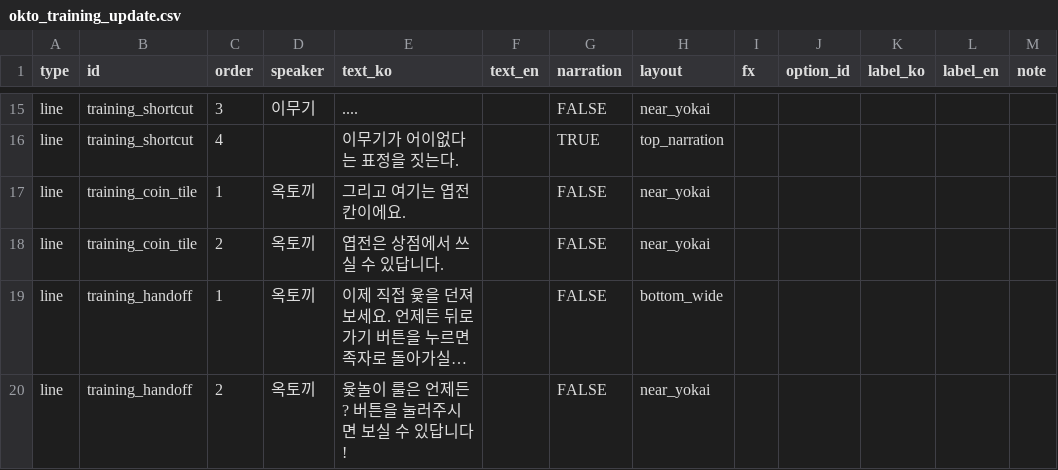
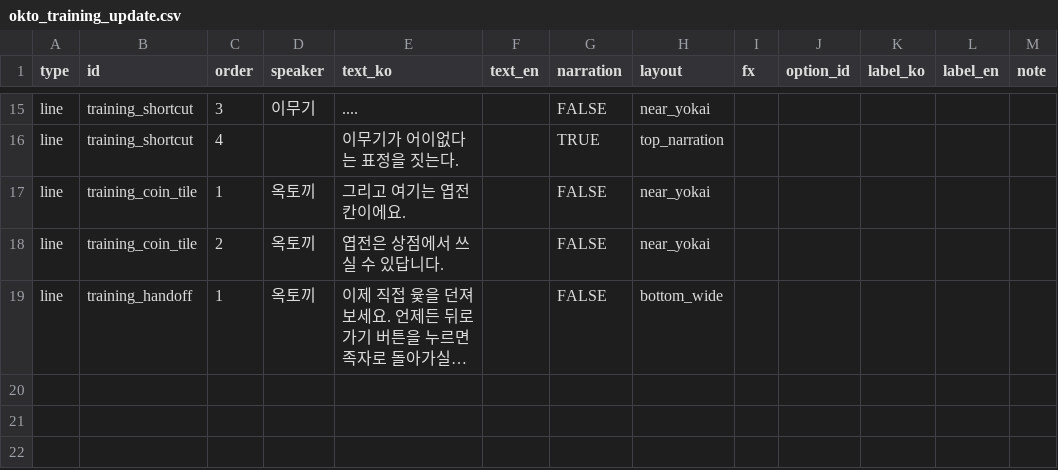
Before and after one commit to Daldidan-studio/Yogoe-unity, a CSV file: Tools/sheets/okto_training_update.csv, drawn as a sheet; only a part is shown, gaps mark what is left out; long unchanged cells end in …; the diff names each change by its address in the sheet, - before the commit and + after, or states it on an @@ line.

Commit message:
fix: 상시 족보 스트립 제거, 원래 요청대로 1회성 안내 오버레이로 복원
- ShowProbabilityStrip(매 던지기마다 표시/숨김) 삭제 — 요청한 적 없는 동작이었음
- 대신 첫 던지기(개) 직후 딱 한 번 족보 안내를 띄우고, 유저가 닫기 버튼을
  눌러야 닫히는 오버레이로 복원 (본게임 수련장에서도 매번 뜨던 것 제거)
- 결과 표시("걸 3" 등)는 그대로 유지
- 더 이상 없는 "?" 버튼을 언급하던 training_handoff 대사 정리

```diff
--- a/Tools/sheets/okto_training_update.csv
+++ b/Tools/sheets/okto_training_update.csv
-row 20: line | training_handoff | 2 | 옥토끼 | 윷놀이 룰은 언제든 ? 버튼을 눌러주시면 보실 수 있답니다! |  | FALSE | near_yokai
```
Also changed, not shown: Tools/sheets/okto.csv, 4 other files.
